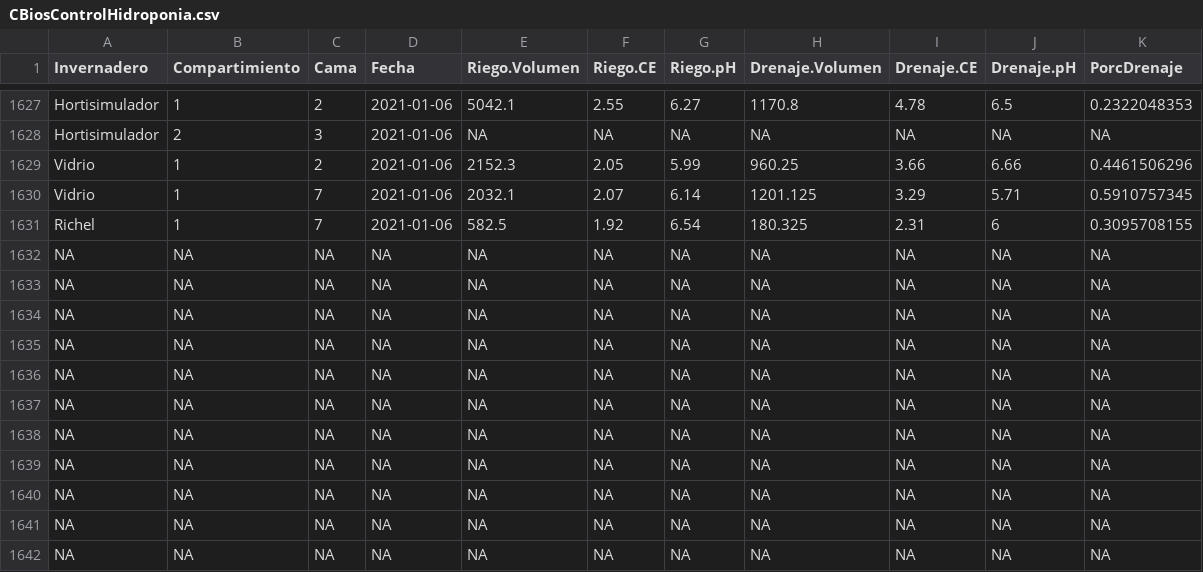
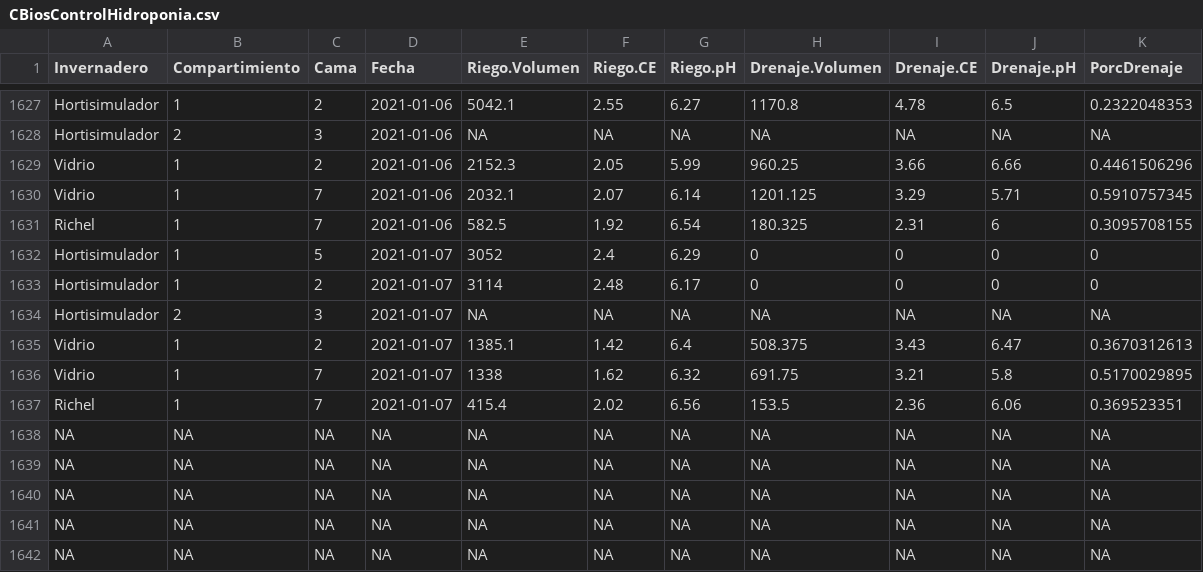
Before and after one commit to crbojaca/CBios, a CSV file: CBiosControlHidroponia.csv, drawn as a sheet; only a part is shown, gaps mark what is left out.

```diff
--- a/CBiosControlHidroponia.csv
+++ b/CBiosControlHidroponia.csv
@@ -1631,8 +1631,8 @@ Vidrio	1	7	2021-01-06	2032.1	2.07	6.14	1201.125	3.29	5.71	0.5910757345
 Richel 	1	7	2021-01-06	582.5	1.92	6.54	180.325	2.31	6	0.3095708155
-NA	NA	NA	NA	NA	NA	NA	NA	NA	NA	NA
-NA	NA	NA	NA	NA	NA	NA	NA	NA	NA	NA
-NA	NA	NA	NA	NA	NA	NA	NA	NA	NA	NA
-NA	NA	NA	NA	NA	NA	NA	NA	NA	NA	NA
-NA	NA	NA	NA	NA	NA	NA	NA	NA	NA	NA
-NA	NA	NA	NA	NA	NA	NA	NA	NA	NA	NA
+Hortisimulador 	1	5	2021-01-07	3052	2.4	6.29	0	0	0	0
+Hortisimulador 	1	2	2021-01-07	3114	2.48	6.17	0	0	0	0
+Hortisimulador 	2	3	2021-01-07	"NA"	"NA"	"NA"	"NA"	"NA"	"NA"	"NA"
+Vidrio	1	2	2021-01-07	1385.1	1.42	6.4	508.375	3.43	6.47	0.3670312613
+Vidrio	1	7	2021-01-07	1338	1.62	6.32	691.75	3.21	5.8	0.5170029895
+Richel 	1	7	2021-01-07	415.4	2.02	6.56	153.5	2.36	6.06	0.369523351
 NA	NA	NA	NA	NA	NA	NA	NA	NA	NA	NA
```
Also changed, not shown: Ocati1ConsumoGas.csv, Ocati1DiarioCampo.csv, 2 other files.
